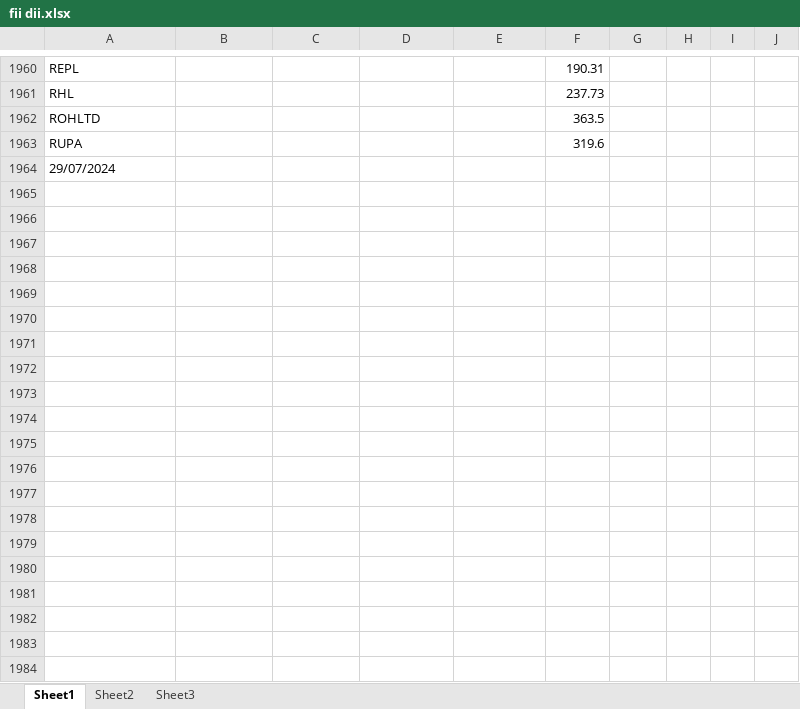
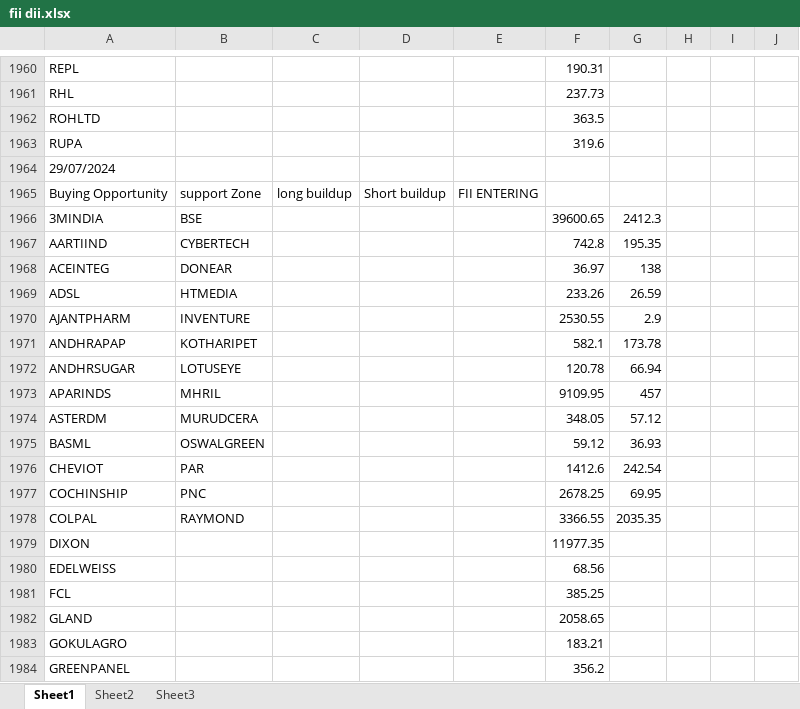
Before and after one commit to amirathor/Story, an Excel workbook: fii dii.xlsx, sheet Sheet1, drawn as a sheet; only a part is shown, gaps mark what is left out; values as stored, in another font and other column widths than the file's, no borders; the diff covers the shown part only; the diff names each change by its address in the sheet, - before the commit and + after, or states it on an @@ line.

```diff
--- a/fii dii.xlsx (sheet Sheet1)
+++ b/fii dii.xlsx (sheet Sheet1)
+row 1965: Buying Opportunity | support Zone | long buildup | Short buildup | FII ENTERING
+row 1966: 3MINDIA | BSE |  |  |  | 39600.65 | 2412.3
+row 1967: AARTIIND | CYBERTECH |  |  |  | 742.8 | 195.35
+row 1968: ACEINTEG | DONEAR |  |  |  | 36.97 | 138
+row 1969: ADSL | HTMEDIA |  |  |  | 233.26 | 26.59
+row 1970: AJANTPHARM | INVENTURE |  |  |  | 2530.55 | 2.9
+row 1971: ANDHRAPAP | KOTHARIPET |  |  |  | 582.1 | 173.78
+row 1972: ANDHRSUGAR | LOTUSEYE |  |  |  | 120.78 | 66.94
+row 1973: APARINDS | MHRIL |  |  |  | 9109.95 | 457
+row 1974: ASTERDM | MURUDCERA |  |  |  | 348.05 | 57.12
+row 1975: BASML | OSWALGREEN |  |  |  | 59.12 | 36.93
+row 1976: CHEVIOT | PAR |  |  |  | 1412.6 | 242.54
+row 1977: COCHINSHIP | PNC |  |  |  | 2678.25 | 69.95
+row 1978: COLPAL | RAYMOND |  |  |  | 3366.55 | 2035.35
+row 1979: DIXON |  |  |  |  | 11977.35
+row 1980: EDELWEISS |  |  |  |  | 68.56
+row 1981: FCL |  |  |  |  | 385.25
+row 1982: GLAND |  |  |  |  | 2058.65
+row 1983: GOKULAGRO |  |  |  |  | 183.21
+row 1984: GREENPANEL |  |  |  |  | 356.2
```
Also changed, not shown: 72 added rows elsewhere in this sheet, fidi.xlsx, 2 other files.
